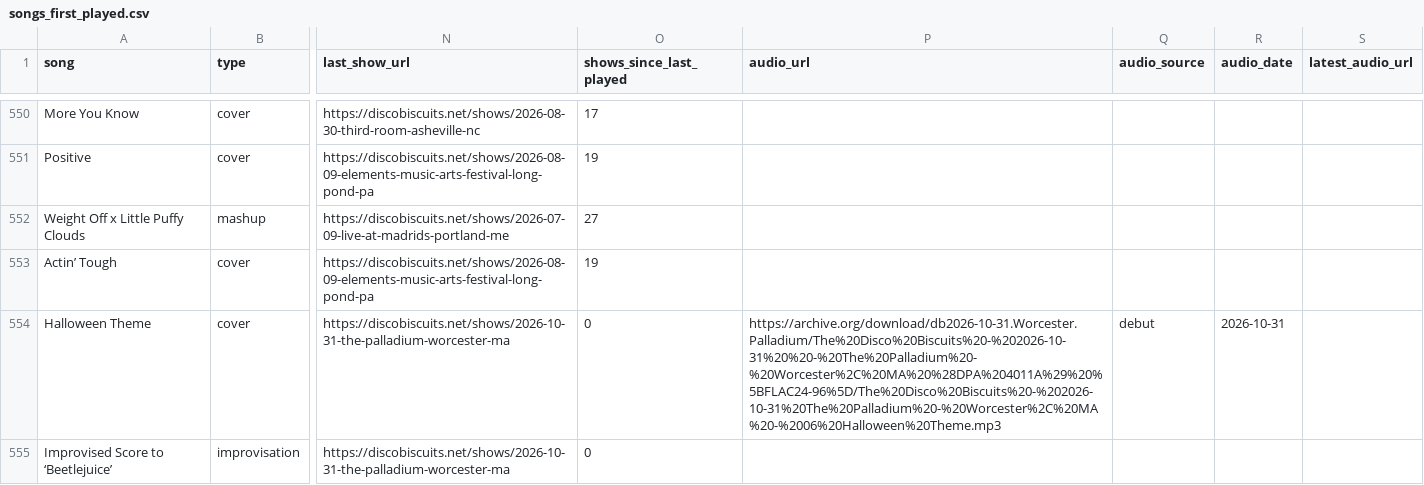
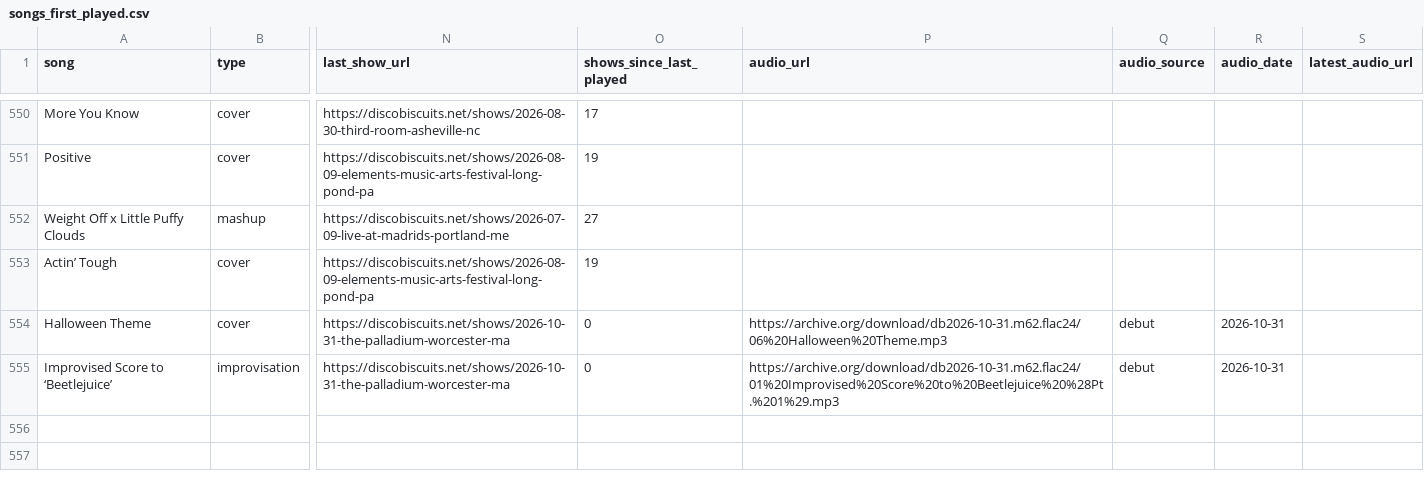
Before and after one commit to avdrav1/bisco-first-played, a CSV file: songs_first_played.csv, drawn as a sheet; only a part is shown, gaps mark what is left out; the diff names each change by its address in the sheet, - before the commit and + after, or states it on an @@ line.

```diff
--- a/songs_first_played.csv
+++ b/songs_first_played.csv
-P554 (audio_url): https://archive.org/download/db2026-10-31.Worcester.Palladium/The%20Disco%20Biscuits%20-%202026-10-31%20%20-%20The%20Palladium%20-%20Worcester%2C%20MA%20%28DPA%204011A%29%20%5BFLAC24-96%5D/The%20Disco%20Biscuits%20-%202026-10-31%20The%20Palladium%20-%20Worcester%2C%20MA%20-%2006%20Halloween%20Theme.mp3
+P554 (audio_url): https://archive.org/download/db2026-10-31.m62.flac24/06%20Halloween%20Theme.mp3
-P555 (audio_url): (empty)
+P555 (audio_url): https://archive.org/download/db2026-10-31.m62.flac24/01%20Improvised%20Score%20to%20Beetlejuice%20%28Pt.%201%29.mp3
-Q555 (audio_source): (empty)
+Q555 (audio_source): debut
-R555 (audio_date): (empty)
+R555 (audio_date): 2026-10-31
```
Also changed, not shown: 1 other file.
